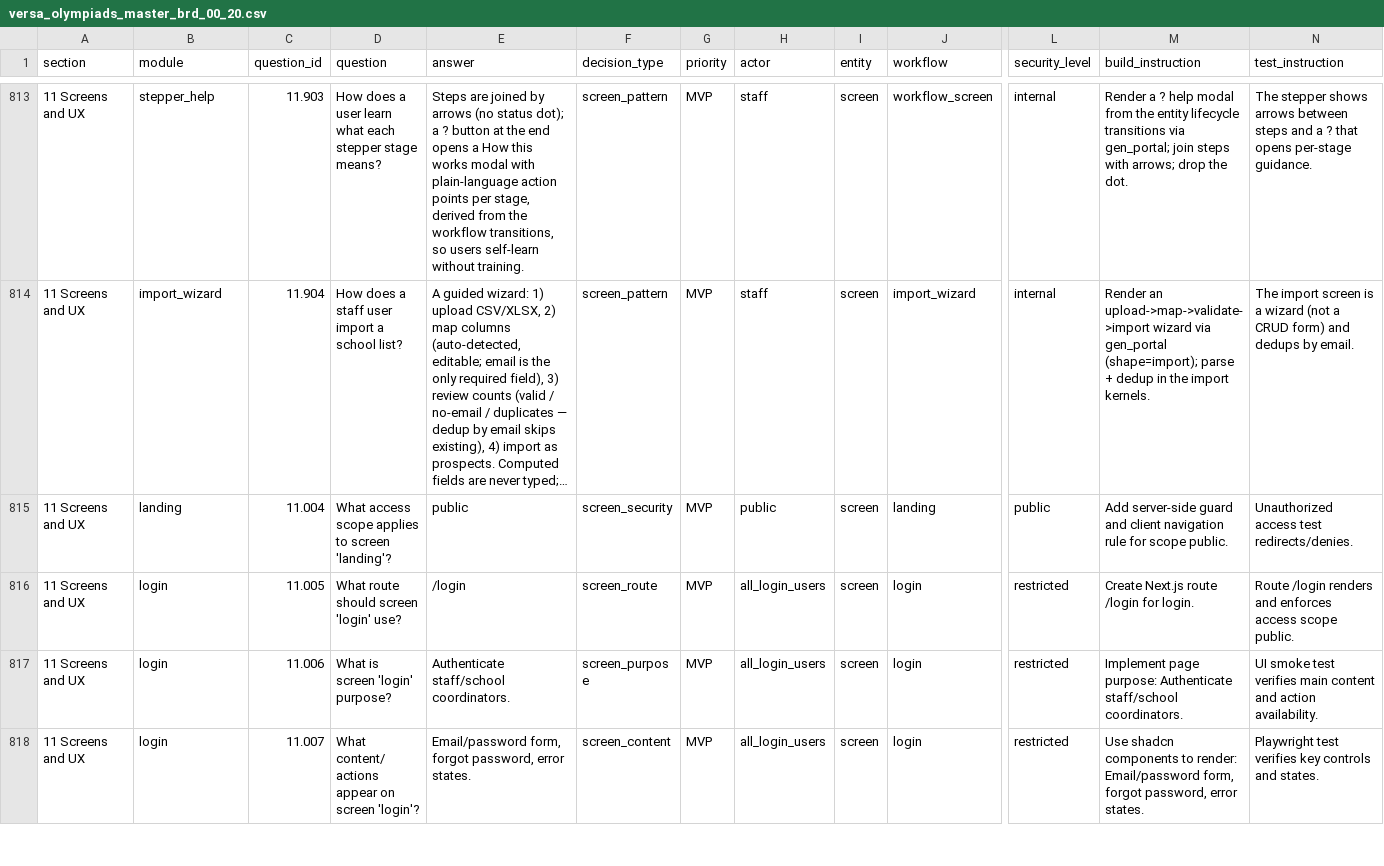
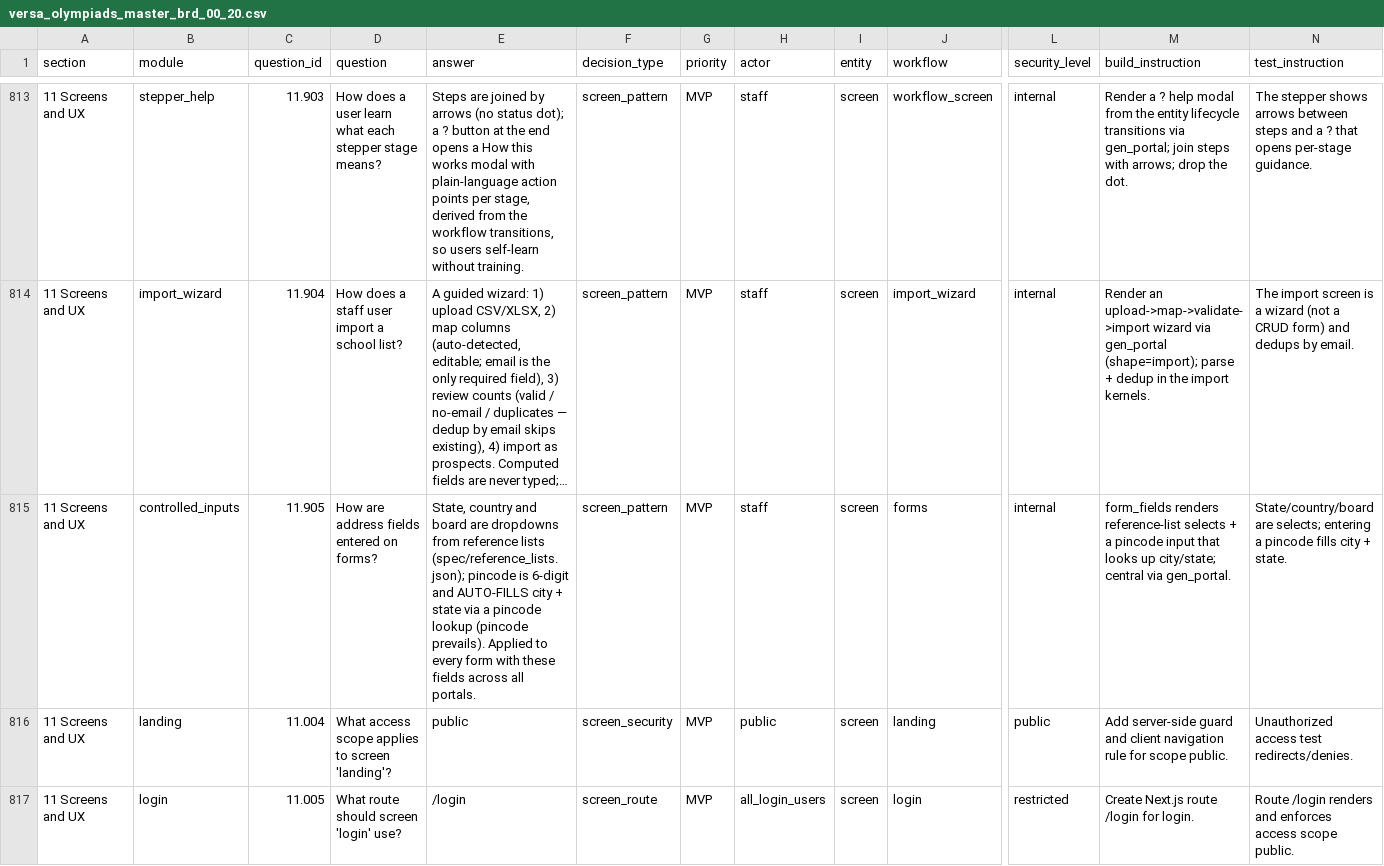
Before and after one commit to mail2ratnakar/versa_oms, a CSV file: versa-oms/source-of-truth/olympiads_brd/versa_olympiads_master_brd_00_20.csv, drawn as a sheet; only a part is shown, gaps mark what is left out; the shorter side is filled out with more unchanged rows; long unchanged cells end in …; rows hold the shown columns only; the diff names each change by its address in the sheet, - before the commit and + after, or states it on an @@ line.

```diff
--- a/versa-oms/source-of-truth/olympiads_brd/versa_olympiads_master_brd_00_20.csv
+++ b/versa-oms/source-of-truth/olympiads_brd/versa_olympiads_master_brd_00_20.csv
+row 815: 11 Screens and UX | controlled_inputs | 11.905 | How are address fields entered on forms? | State, country and board are dropdowns from reference lists (spec/reference_lists.json); pincode is 6-digit and AUTO-FILLS city + state via a pincode lookup (pincode prevails). Applied to every form with these fields across all portals. | screen_pattern | MVP | staff | screen | forms | internal | form_fields renders reference-list selects + a pincode input that looks up city/state; central via gen_portal. | State/country/board are selects; entering a pincode fills city + state.
```
Also changed, not shown: 30 other files.
